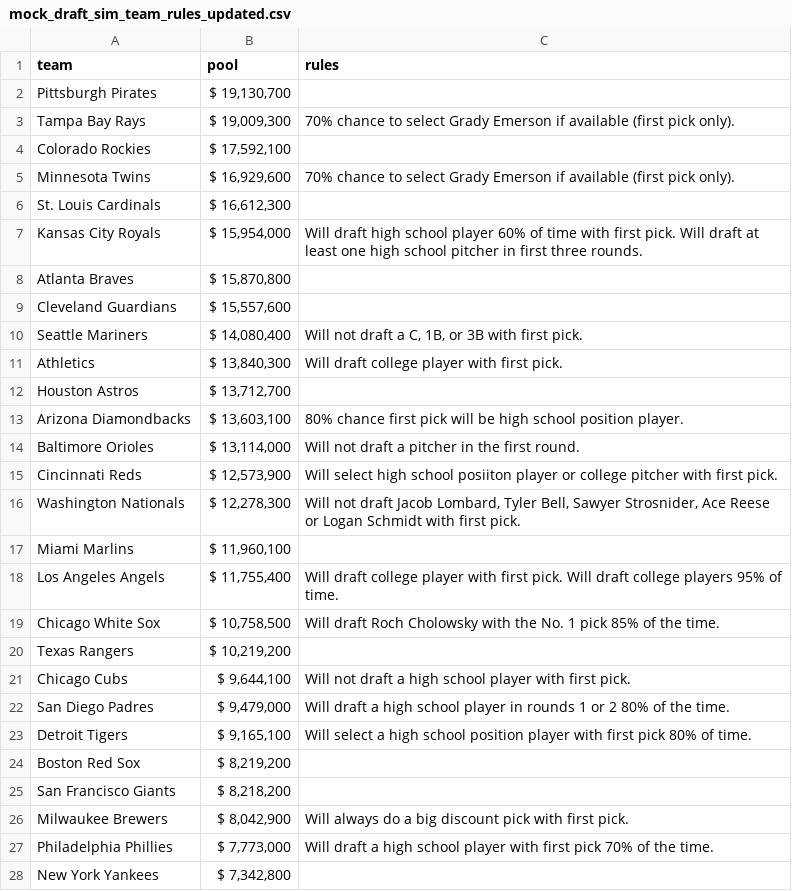
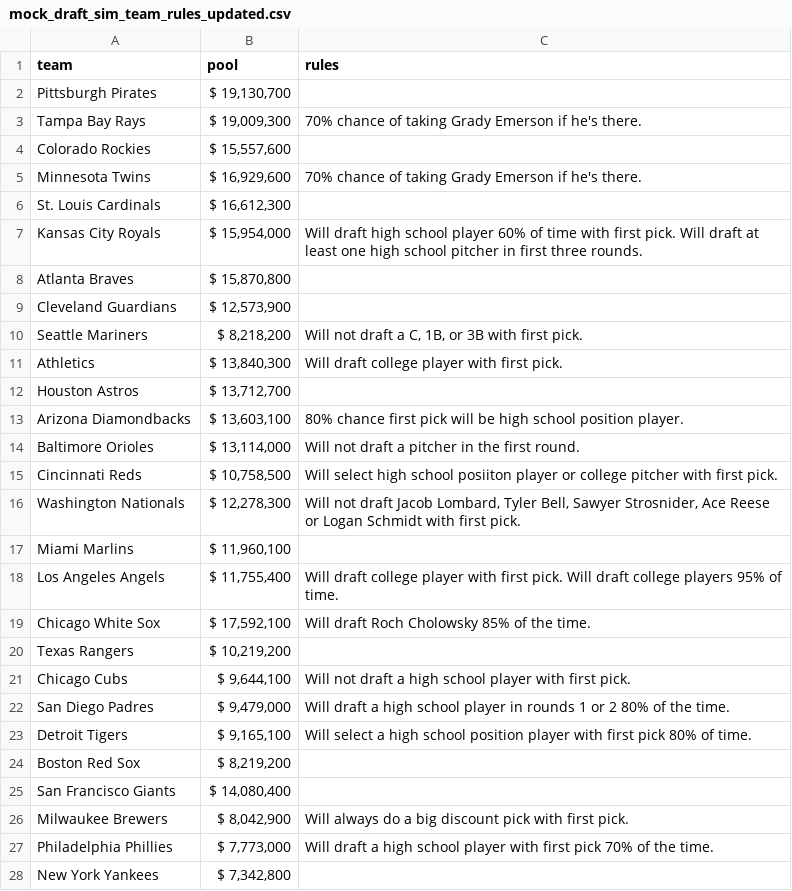
Before and after one commit to jeremyjbowers/over_slot, a CSV file: draftboard/data/mock_draft_sim_team_rules_updated.csv, drawn as a sheet; only a part is shown.

```diff
--- a/draftboard/data/mock_draft_sim_team_rules_updated.csv
+++ b/draftboard/data/mock_draft_sim_team_rules_updated.csv
@@ -2,5 +2,5 @@ team,pool,rules
 Pittsburgh Pirates," $ 19,130,700 ",
-Tampa Bay Rays," $ 19,009,300 ",70% chance to select Grady Emerson if available (first pick only).
-Colorado Rockies," $ 17,592,100 ",
-Minnesota Twins," $ 16,929,600 ",70% chance to select Grady Emerson if available (first pick only).
+Tampa Bay Rays," $ 19,009,300 ",70% chance of taking Grady Emerson if he's there.
+Colorado Rockies," $ 15,557,600 ",
+Minnesota Twins," $ 16,929,600 ",70% chance of taking Grady Emerson if he's there.
 St. Louis Cardinals," $ 16,612,300 ",
@@ -8,4 +8,4 @@ Kansas City Royals," $ 15,954,000 ",Will draft high school player 60% of time wi
 Atlanta Braves," $ 15,870,800 ",
-Cleveland Guardians," $ 15,557,600 ",
-Seattle Mariners," $ 14,080,400 ","Will not draft a C, 1B, or 3B with first pick."
+Cleveland Guardians," $ 12,573,900 ",
+Seattle Mariners," $ 8,218,200 ","Will not draft a C, 1B, or 3B with first pick."
 Athletics," $ 13,840,300 ",Will draft college player with first pick.
@@ -14,3 +14,3 @@ Arizona Diamondbacks," $ 13,603,100 ",80% chance first pick will be high school
 Baltimore Orioles," $ 13,114,000 ",Will not draft a pitcher in the first round.
-Cincinnati Reds," $ 12,573,900 ",Will select high school posiiton player or college pitcher with first pick.
+Cincinnati Reds," $ 10,758,500 ",Will select high school posiiton player or college pitcher with first pick.
 Washington Nationals," $ 12,278,300 ","Will not draft Jacob Lombard, Tyler Bell, Sawyer Strosnider, Ace Reese or Logan Schmidt with first pick."
@@ -18,3 +18,3 @@ Miami Marlins," $ 11,960,100 ",
 Los Angeles Angels," $ 11,755,400 ",Will draft college player with first pick. Will draft college players 95% of time.
-Chicago White Sox," $ 10,758,500 ",Will draft Roch Cholowsky with the No. 1 pick 85% of the time.
+Chicago White Sox," $ 17,592,100 ",Will draft Roch Cholowsky 85% of the time.
 Texas Rangers," $ 10,219,200 ",
@@ -24,3 +24,3 @@ Detroit Tigers," $ 9,165,100 ",Will select a high school position player with fi
 Boston Red Sox," $ 8,219,200 ",
-San Francisco Giants," $ 8,218,200 ",
+San Francisco Giants," $ 14,080,400 ",
 Milwaukee Brewers," $ 8,042,900 ",Will always do a big discount pick with first pick.
```
Also changed, not shown: 4 other files.
